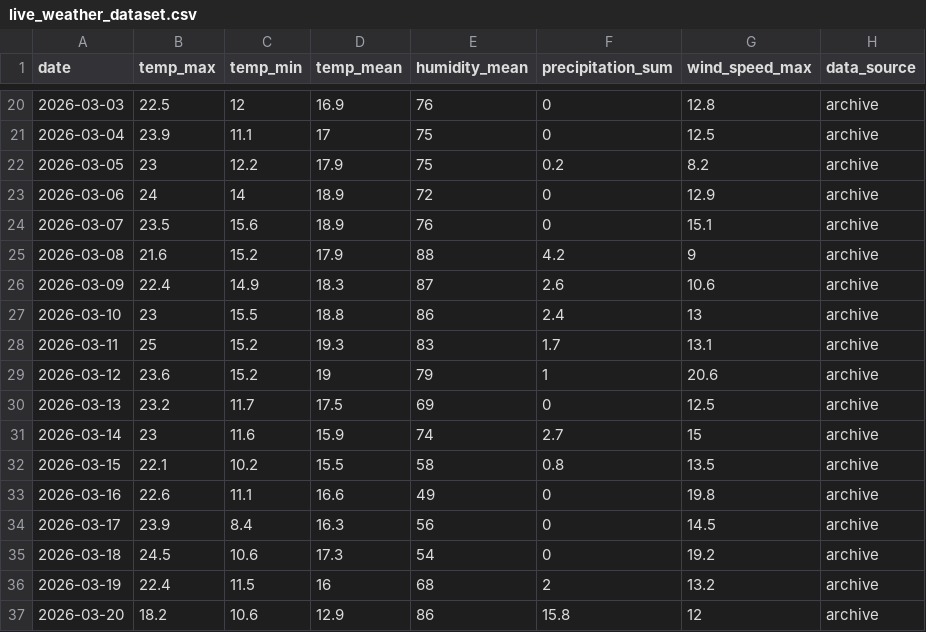
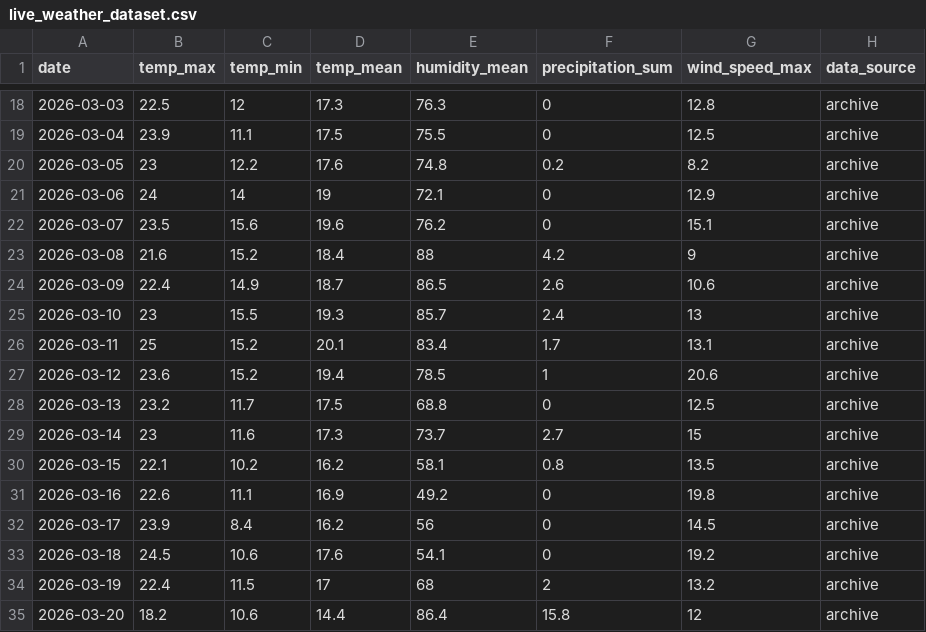
Before and after one commit to archana-giri2061/Fire_Risk_Monitoring_System, a CSV file: Backend/ml/data/live_weather_dataset.csv, drawn as a sheet; only a part is shown, gaps mark what is left out; the diff covers the shown part only.

```diff
--- a/Backend/ml/data/live_weather_dataset.csv
+++ b/Backend/ml/data/live_weather_dataset.csv
@@ -20,18 +18,18 @@ date,temp_max,temp_min,temp_mean,humidity_mean,precipitation_sum,wind_speed_max,
-2026-03-03,22.5,12,16.9,76,0,12.8,archive
-2026-03-04,23.9,11.1,17,75,0,12.5,archive
-2026-03-05,23,12.2,17.9,75,0.2,8.2,archive
-2026-03-06,24,14,18.9,72,0,12.9,archive
-2026-03-07,23.5,15.6,18.9,76,0,15.1,archive
-2026-03-08,21.6,15.2,17.9,88,4.2,9,archive
-2026-03-09,22.4,14.9,18.3,87,2.6,10.6,archive
-2026-03-10,23,15.5,18.8,86,2.4,13,archive
-2026-03-11,25,15.2,19.3,83,1.7,13.1,archive
-2026-03-12,23.6,15.2,19,79,1,20.6,archive
-2026-03-13,23.2,11.7,17.5,69,0,12.5,archive
-2026-03-14,23,11.6,15.9,74,2.7,15,archive
-2026-03-15,22.1,10.2,15.5,58,0.8,13.5,archive
-2026-03-16,22.6,11.1,16.6,49,0,19.8,archive
-2026-03-17,23.9,8.4,16.3,56,0,14.5,archive
-2026-03-18,24.5,10.6,17.3,54,0,19.2,archive
-2026-03-19,22.4,11.5,16,68,2,13.2,archive
-2026-03-20,18.2,10.6,12.9,86,15.8,12,archive
+2026-03-03,22.5,12,17.3,76.3,0,12.8,archive
+2026-03-04,23.9,11.1,17.5,75.5,0,12.5,archive
+2026-03-05,23,12.2,17.6,74.8,0.2,8.2,archive
+2026-03-06,24,14,19,72.1,0,12.9,archive
+2026-03-07,23.5,15.6,19.6,76.2,0,15.1,archive
+2026-03-08,21.6,15.2,18.4,88,4.2,9,archive
+2026-03-09,22.4,14.9,18.7,86.5,2.6,10.6,archive
+2026-03-10,23,15.5,19.3,85.7,2.4,13,archive
+2026-03-11,25,15.2,20.1,83.4,1.7,13.1,archive
+2026-03-12,23.6,15.2,19.4,78.5,1,20.6,archive
+2026-03-13,23.2,11.7,17.5,68.8,0,12.5,archive
+2026-03-14,23,11.6,17.3,73.7,2.7,15,archive
+2026-03-15,22.1,10.2,16.2,58.1,0.8,13.5,archive
+2026-03-16,22.6,11.1,16.9,49.2,0,19.8,archive
+2026-03-17,23.9,8.4,16.2,56,0,14.5,archive
+2026-03-18,24.5,10.6,17.6,54.1,0,19.2,archive
+2026-03-19,22.4,11.5,17,68,2,13.2,archive
+2026-03-20,18.2,10.6,14.4,86.4,15.8,12,archive
```
Also changed, not shown: 2 added rows, 2 removed rows and 78 edited cells elsewhere in this file, Backend/ml/outputs/forecast_predictions.csv, 5 other files.
